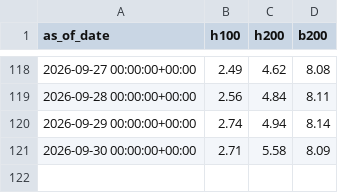
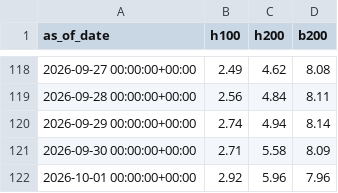
Before and after one commit to charlieamadeus/bipp-streamlit, a CSV file: data/history/ornn.csv, drawn as a sheet; only a part is shown, gaps mark what is left out; the diff names each change by its address in the sheet, - before the commit and + after, or states it on an @@ line.

```diff
--- a/data/history/ornn.csv
+++ b/data/history/ornn.csv
+row 122: 2026-10-01 00:00:00+00:00 | 2.92 | 5.96 | 7.96
```
Also changed, not shown: data/history/hardware.csv, 1 other file.
